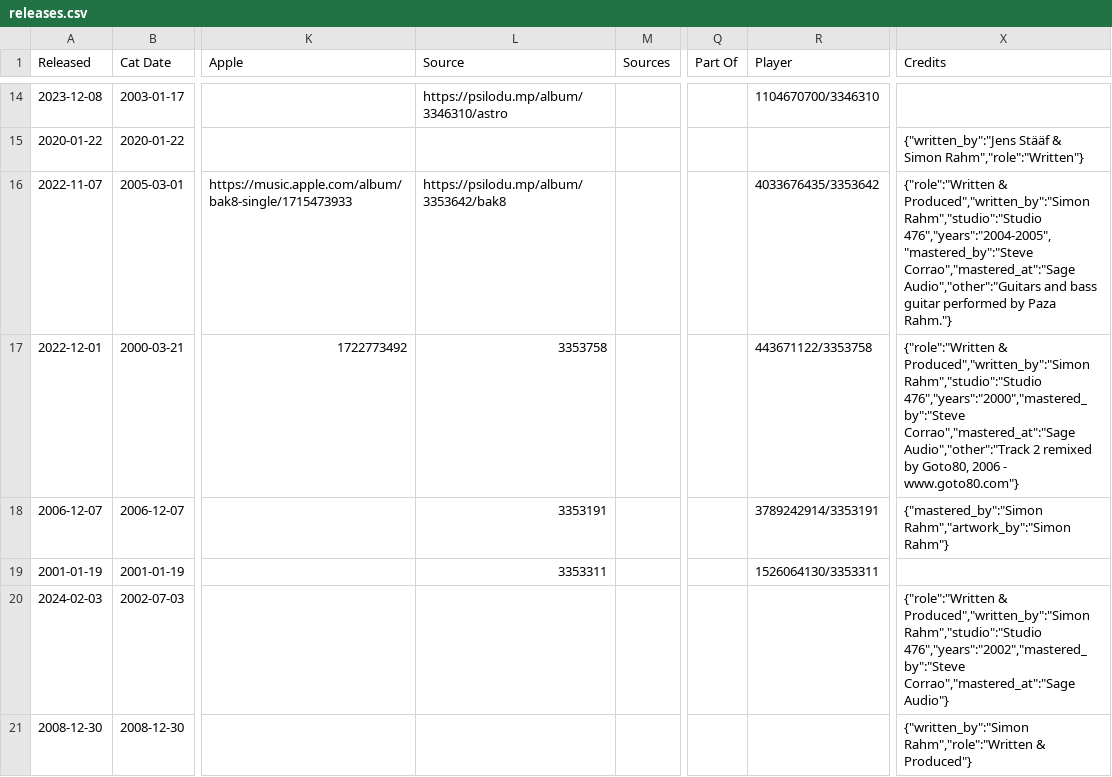
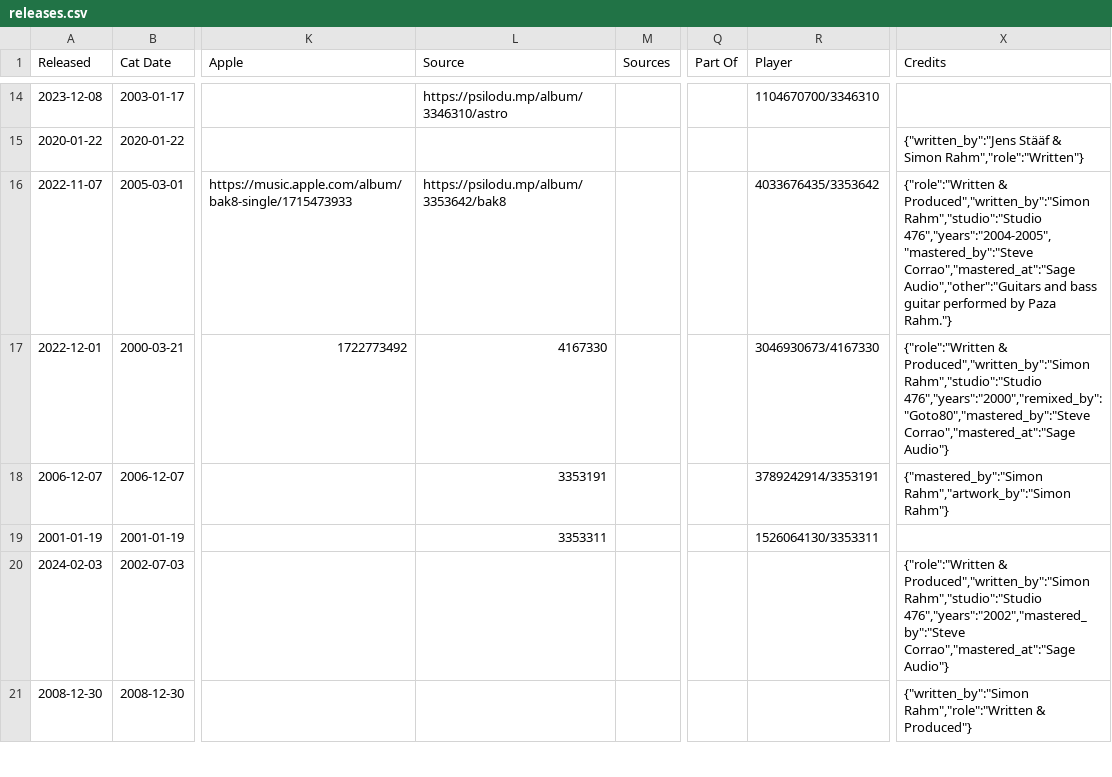
Before and after one commit to psilodump/website-data, a CSV file: releases.csv, drawn as a sheet; only a part is shown, gaps mark what is left out; the diff names each change by its address in the sheet, - before the commit and + after, or states it on an @@ line.

Commit message:
Sync catalogue CSVs from NAS admin

```diff
--- a/releases.csv
+++ b/releases.csv
-L17 (Source): 3353758
+L17 (Source): 4167330
-R17 (Player): 443671122/3353758
+R17 (Player): 3046930673/4167330
-X17 (Credits): …Produced","written_by":"Simon Rahm","studio":"Studio 476","years":"2000","mastered_by":"Steve Corrao","mastered_at":"Sage Audio","other":"Track 2 remixed by Goto80, 2006 - www.goto80.com"}
+X17 (Credits): …Produced","written_by":"Simon Rahm","studio":"Studio 476","years":"2000","remixed_by":"Goto80","mastered_by":"Steve Corrao","mastered_at":"Sage Audio"}
```
